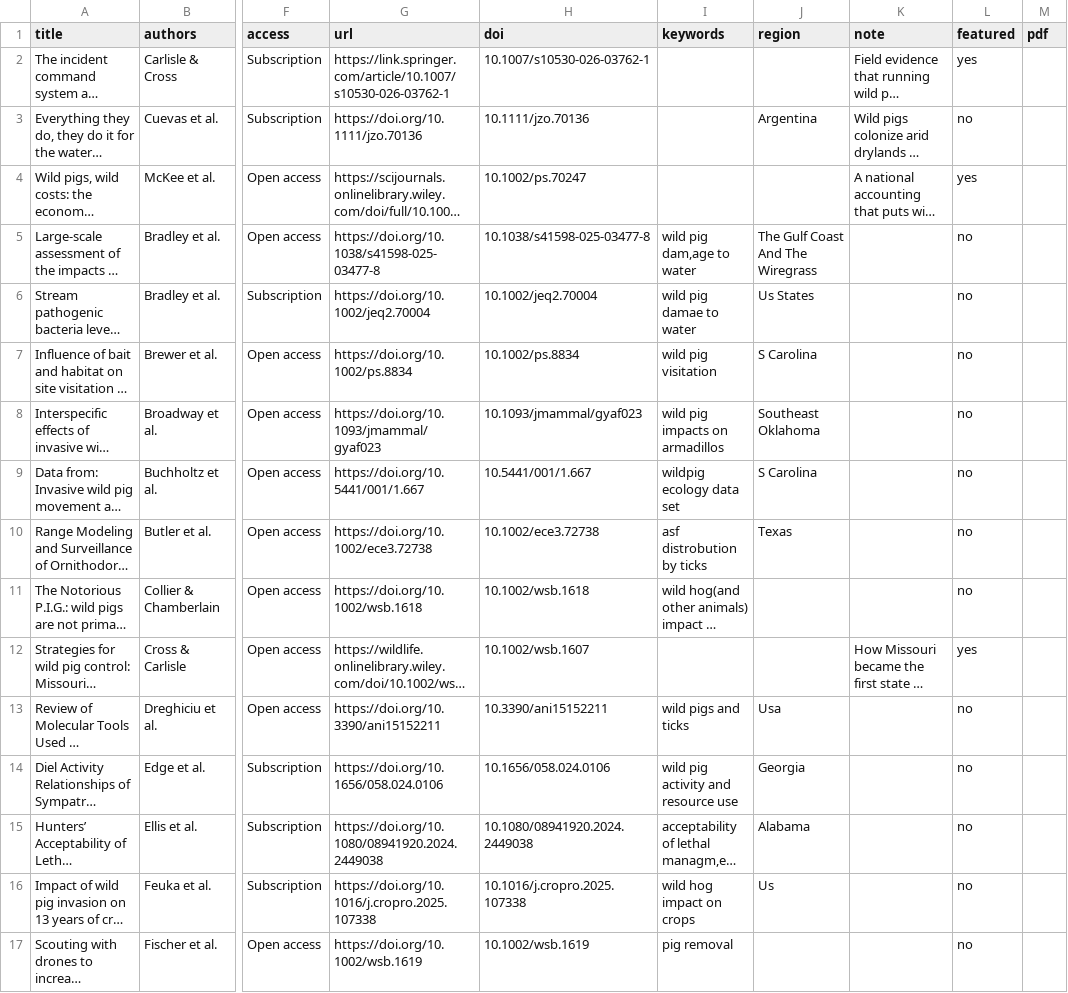
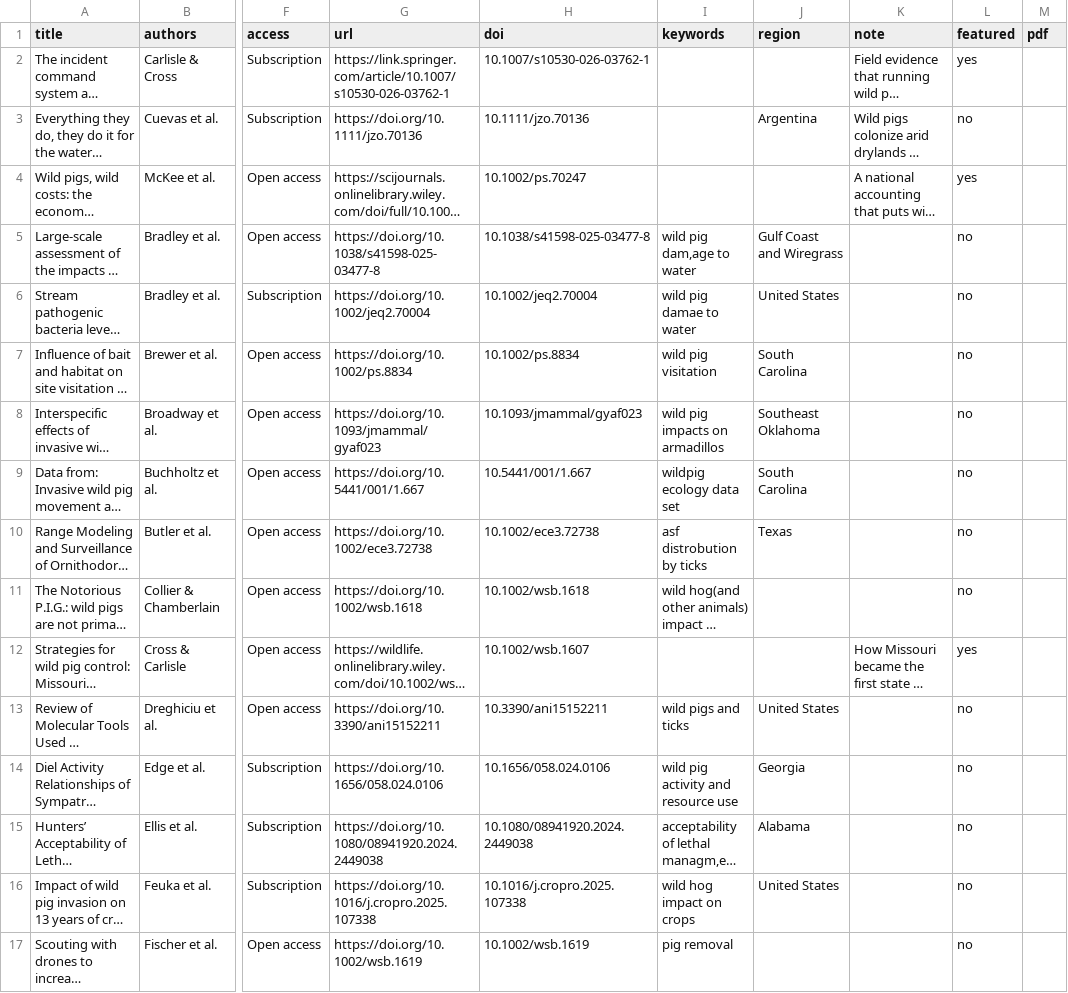
Before and after one commit to vickiedenicola/nwpft-website, a CSV file: assets/publications.csv, drawn as a sheet; only a part is shown, gaps mark what is left out; long unchanged cells end in …; the diff covers the shown part only; the diff names each change by its address in the sheet, - before the commit and + after, or states it on an @@ line.

```diff
--- a/assets/publications.csv
+++ b/assets/publications.csv
-J5 (region): The Gulf Coast And The Wiregrass
+J5 (region): Gulf Coast and Wiregrass
-J6 (region): Us States
+J6 (region): United States
-J7 (region): S Carolina
+J7 (region): South Carolina
-J9 (region): S Carolina
+J9 (region): South Carolina
-J13 (region): Usa
+J13 (region): United States
-J16 (region): Us
+J16 (region): United States
```
Also changed, not shown: 1 removed row and 11 edited cells elsewhere in this file, docs/NWPTF-archive-sheet.csv.
